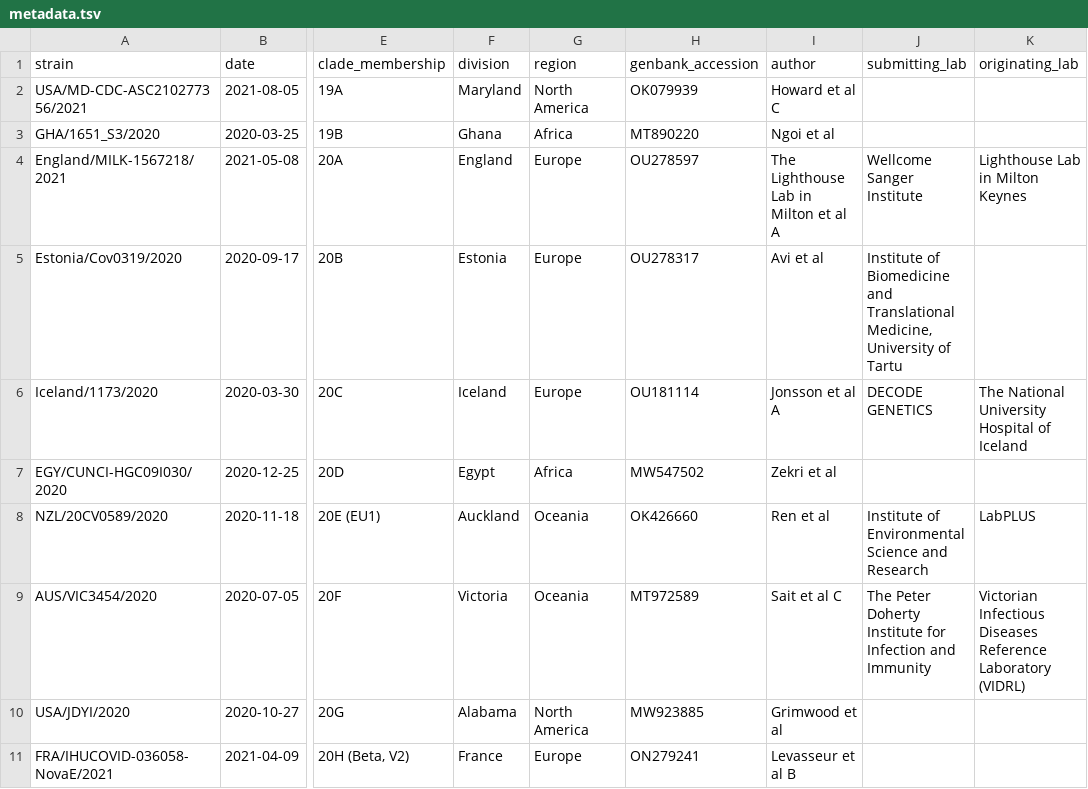
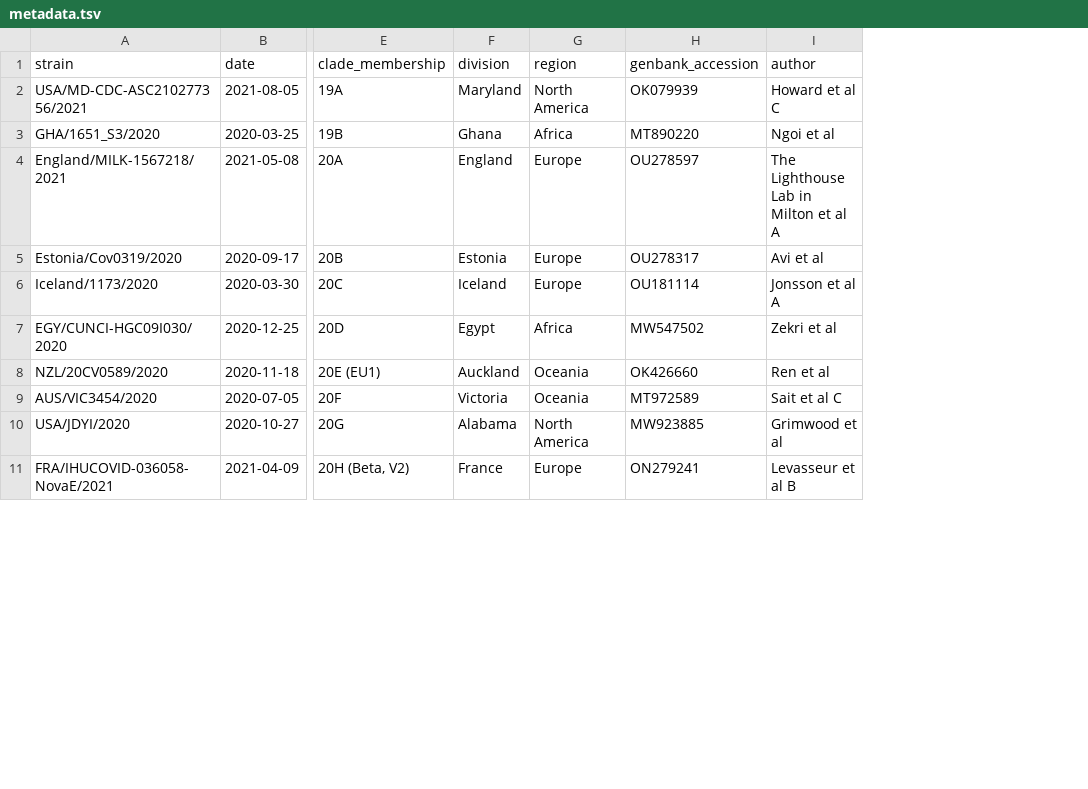
Before and after one commit to ktmeaton/ncov-recombinant, a TSV file: data/controls-negative/metadata.tsv, drawn as a sheet; only a part is shown, gaps mark what is left out; the diff names each change by its address in the sheet, - before the commit and + after, or states it on an @@ line.

Commit message:
fix negative controls metadata

```diff
--- a/data/controls-negative/metadata.tsv
+++ b/data/controls-negative/metadata.tsv
-column J (submitting_lab), rows 4-9: Wellcome Sanger Institute | Institute of Biomedicine and Translational Medicine, University of Tartu | DECODE GENETICS |  | Institute of Environmental Science and Research | The Peter Doherty Institute for Infection and Immunity
-column K (originating_lab), rows 4-9: Lighthouse Lab in Milton Keynes |  | The National University Hospital of Iceland |  | LabPLUS | Victorian Infectious Diseases Reference Laboratory (VIDRL)
```
Also changed, not shown: 1 other file.
